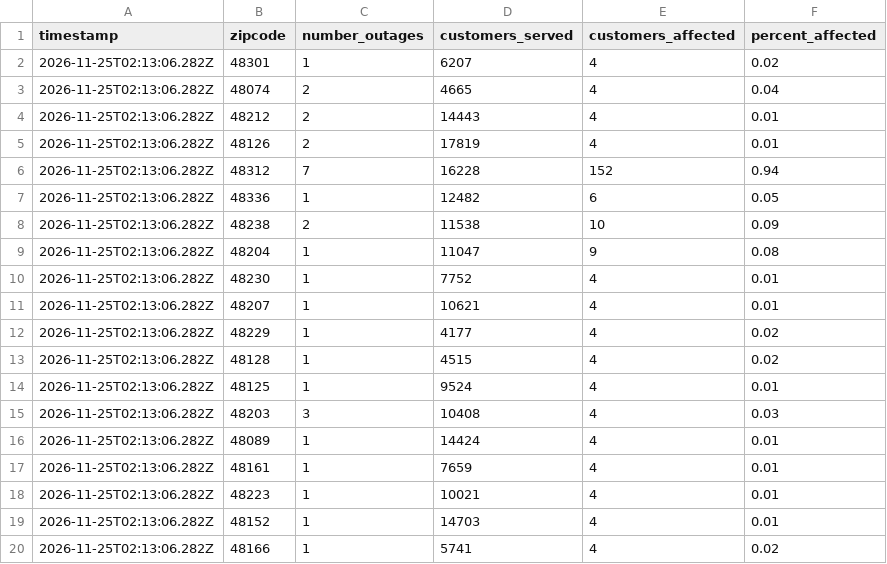
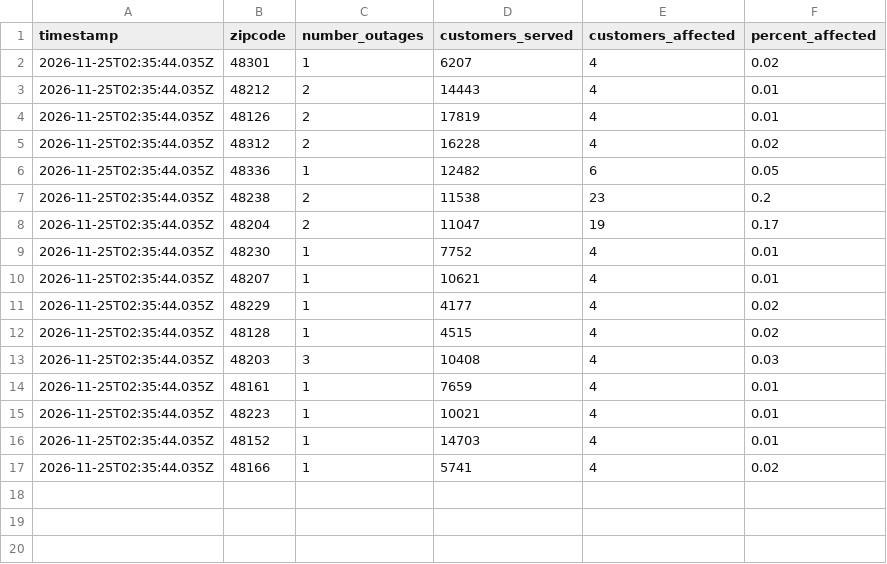
Before and after one commit to dschlaud/dte-outage-tracker, a CSV file: data.csv, drawn as a sheet.

```diff
--- a/data.csv
+++ b/data.csv
@@ -1,20 +1,17 @@
 timestamp,zipcode,number_outages,customers_served,customers_affected,percent_affected
-2026-11-25T02:13:06.282Z,48301,1,6207,4,0.02
-2026-11-25T02:13:06.282Z,48074,2,4665,4,0.04
-2026-11-25T02:13:06.282Z,48212,2,14443,4,0.01
-2026-11-25T02:13:06.282Z,48126,2,17819,4,0.01
-2026-11-25T02:13:06.282Z,48312,7,16228,152,0.94
-2026-11-25T02:13:06.282Z,48336,1,12482,6,0.05
-2026-11-25T02:13:06.282Z,48238,2,11538,10,0.09
-2026-11-25T02:13:06.282Z,48204,1,11047,9,0.08
-2026-11-25T02:13:06.282Z,48230,1,7752,4,0.01
-2026-11-25T02:13:06.282Z,48207,1,10621,4,0.01
-2026-11-25T02:13:06.282Z,48229,1,4177,4,0.02
-2026-11-25T02:13:06.282Z,48128,1,4515,4,0.02
-2026-11-25T02:13:06.282Z,48125,1,9524,4,0.01
-2026-11-25T02:13:06.282Z,48203,3,10408,4,0.03
-2026-11-25T02:13:06.282Z,48089,1,14424,4,0.01
-2026-11-25T02:13:06.282Z,48161,1,7659,4,0.01
-2026-11-25T02:13:06.282Z,48223,1,10021,4,0.01
-2026-11-25T02:13:06.282Z,48152,1,14703,4,0.01
-2026-11-25T02:13:06.282Z,48166,1,5741,4,0.02
+2026-11-25T02:35:44.035Z,48301,1,6207,4,0.02
+2026-11-25T02:35:44.035Z,48212,2,14443,4,0.01
+2026-11-25T02:35:44.035Z,48126,2,17819,4,0.01
+2026-11-25T02:35:44.035Z,48312,2,16228,4,0.02
+2026-11-25T02:35:44.035Z,48336,1,12482,6,0.05
+2026-11-25T02:35:44.035Z,48238,2,11538,23,0.2
+2026-11-25T02:35:44.035Z,48204,2,11047,19,0.17
+2026-11-25T02:35:44.035Z,48230,1,7752,4,0.01
+2026-11-25T02:35:44.035Z,48207,1,10621,4,0.01
+2026-11-25T02:35:44.035Z,48229,1,4177,4,0.02
+2026-11-25T02:35:44.035Z,48128,1,4515,4,0.02
+2026-11-25T02:35:44.035Z,48203,3,10408,4,0.03
+2026-11-25T02:35:44.035Z,48161,1,7659,4,0.01
+2026-11-25T02:35:44.035Z,48223,1,10021,4,0.01
+2026-11-25T02:35:44.035Z,48152,1,14703,4,0.01
+2026-11-25T02:35:44.035Z,48166,1,5741,4,0.02
```
Also changed, not shown: 2 other files.
